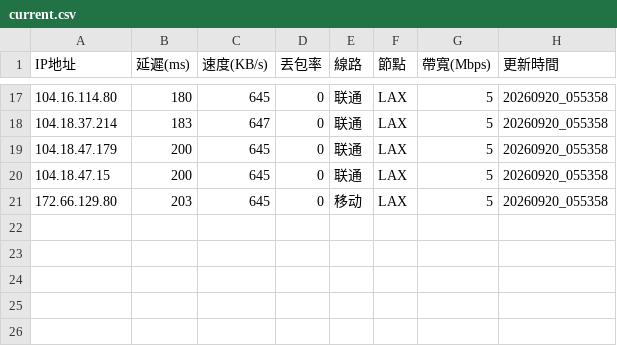
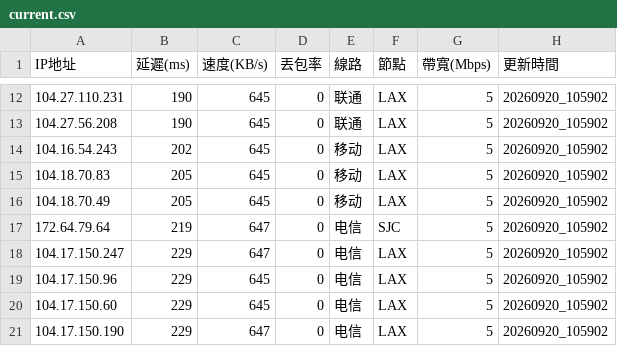
Before and after one commit to ssroom/ydltdx, a CSV file: data/current.csv, drawn as a sheet; only a part is shown, gaps mark what is left out; the diff covers the shown part only.

```diff
--- a/data/current.csv
+++ b/data/current.csv
@@ -17,5 +12,10 @@
-104.16.114.80,180,645,0,联通,LAX,5,20260920_055358
-104.18.37.214,183,647,0,联通,LAX,5,20260920_055358
-104.18.47.179,200,645,0,联通,LAX,5,20260920_055358
-104.18.47.15,200,645,0,联通,LAX,5,20260920_055358
-172.66.129.80,203,645,0,移动,LAX,5,20260920_055358
+104.27.110.231,190,645,0,联通,LAX,5,20260920_105902
+104.27.56.208,190,645,0,联通,LAX,5,20260920_105902
+104.16.54.243,202,645,0,移动,LAX,5,20260920_105902
+104.18.70.83,205,645,0,移动,LAX,5,20260920_105902
+104.18.70.49,205,645,0,移动,LAX,5,20260920_105902
+172.64.79.64,219,647,0,电信,SJC,5,20260920_105902
+104.17.150.247,229,647,0,电信,LAX,5,20260920_105902
+104.17.150.96,229,645,0,电信,LAX,5,20260920_105902
+104.17.150.60,229,645,0,电信,LAX,5,20260920_105902
+104.17.150.190,229,647,0,电信,LAX,5,20260920_105902
```
Also changed, not shown: 4 added rows, 9 removed rows and 23 edited cells elsewhere in this file, 6 other files.
